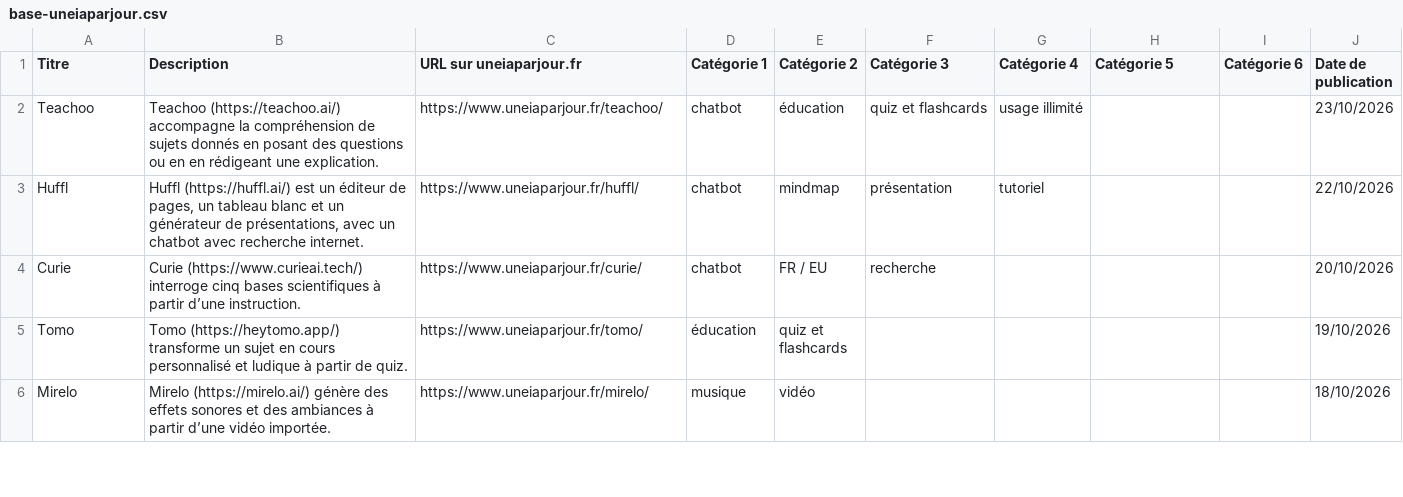
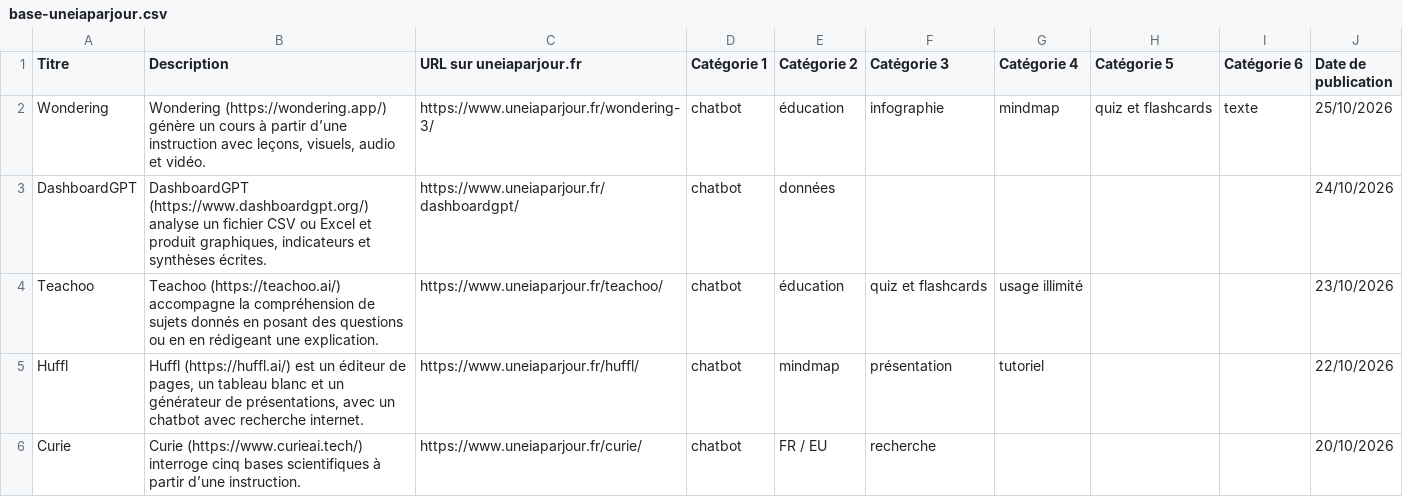
Before and after one commit to uneIAparjour/base, a CSV file: base-uneiaparjour.csv, drawn as a sheet; only a part is shown; the shorter side is filled out with more unchanged rows.

```diff
--- a/base-uneiaparjour.csv
+++ b/base-uneiaparjour.csv
@@ -1,2 +1,4 @@
 Titre,Description,URL sur uneiaparjour.fr,Catégorie 1,Catégorie 2,Catégorie 3,Catégorie 4,Catégorie 5,Catégorie 6,Date de publication
+Wondering,"Wondering (https://wondering.app/) génère un cours à partir d’une instruction avec leçons, visuels, audio et vidéo.",https://www.uneiaparjour.fr/wondering-3/,chatbot,éducation,infographie,mindmap,quiz et flashcards,texte,25/10/2026
+DashboardGPT,"DashboardGPT (https://www.dashboardgpt.org/) analyse un fichier CSV ou Excel et produit graphiques, indicateurs et synthèses écrites.",https://www.uneiaparjour.fr/dashboardgpt/,chatbot,données,,,,,24/10/2026
 Teachoo,Teachoo (https://teachoo.ai/) accompagne la compréhension de sujets donnés en posant des questions ou en en rédigeant une explication.,https://www.uneiaparjour.fr/teachoo/,chatbot,éducation,quiz et flashcards,usage illimité,,,23/10/2026
```
Also changed, not shown: 3 other files.
